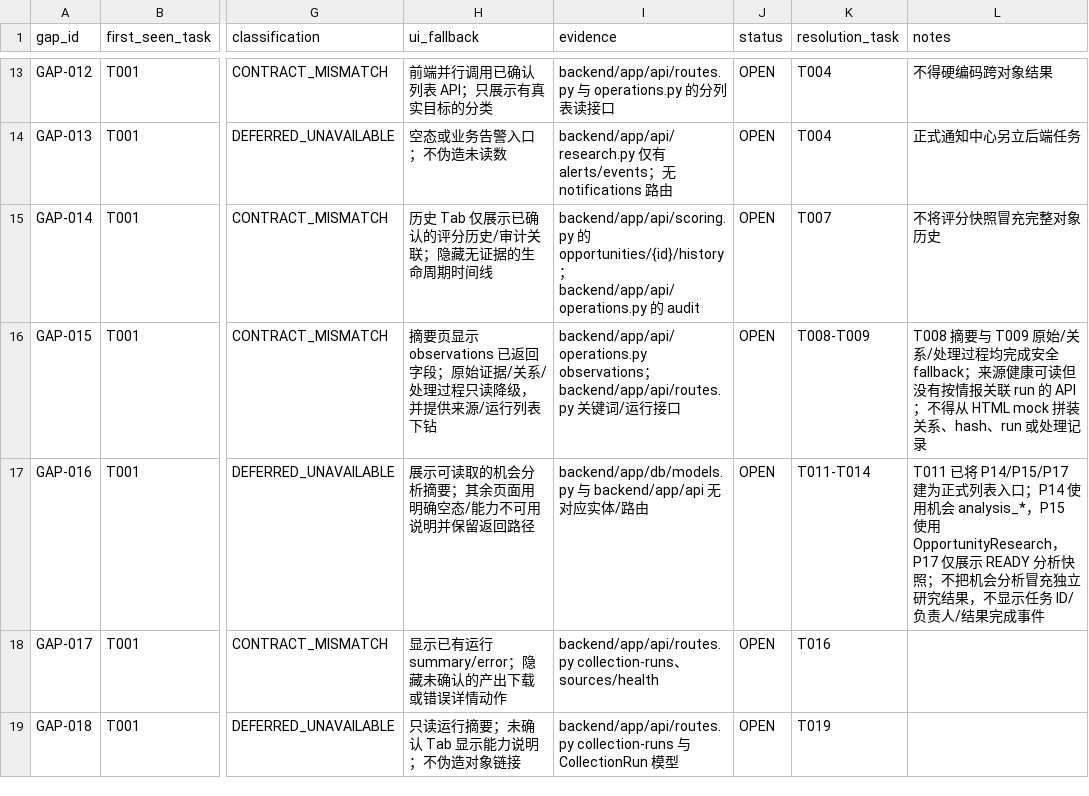
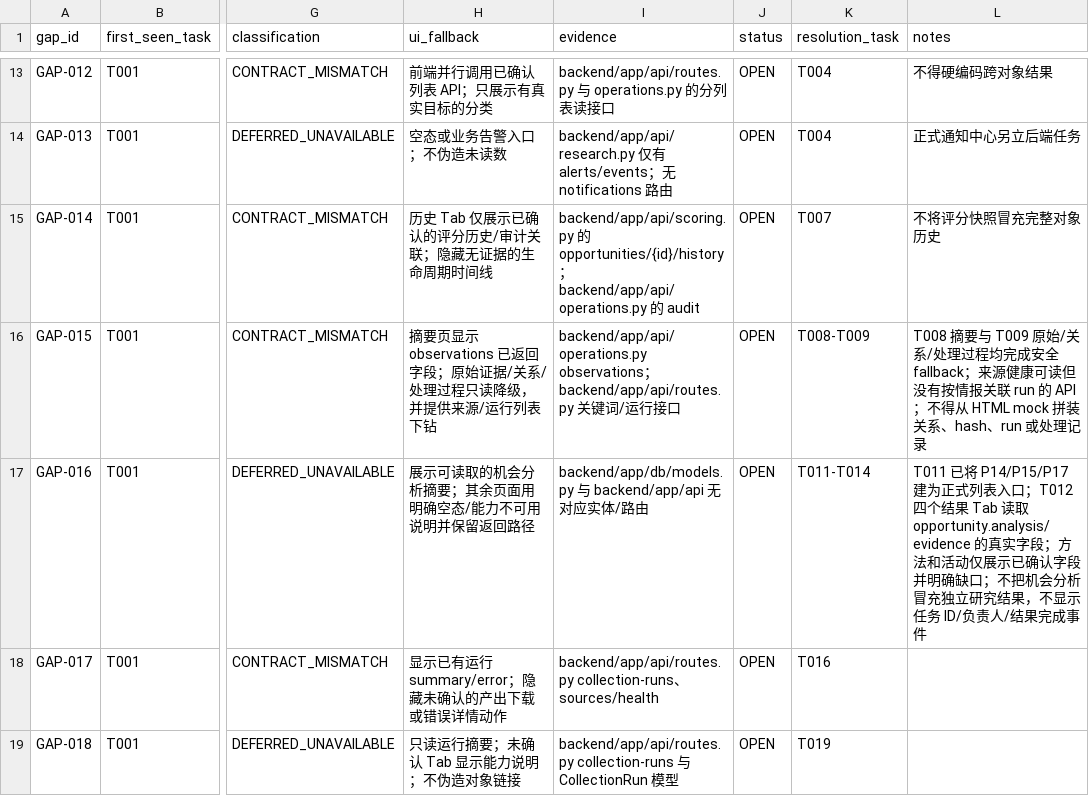
Before and after one commit to wangding75/opportunity-radar, a CSV file: _taskbooks/Opportunity_Radar_R04_Development_Pack_v1.0/03_REGISTRIES/001_BACKEND_INTERFACE_GAPS.csv, drawn as a sheet; only a part is shown, gaps mark what is left out; the diff names each change by its address in the sheet, - before the commit and + after, or states it on an @@ line.

```diff
--- a/_taskbooks/Opportunity_Radar_R04_Development_Pack_v1.0/03_REGISTRIES/001_BACKEND_INTERFACE_GAPS.csv
+++ b/_taskbooks/Opportunity_Radar_R04_Development_Pack_v1.0/03_REGISTRIES/001_BACKEND_INTERFACE_GAPS.csv
-L17 (notes): …表入口；P14 使用机会 analysis_*，P15 使用 OpportunityResearch，P17 仅展示 READY 分析快照；不把机…
+L17 (notes): …表入口；T012 四个结果 Tab 读取 opportunity.analysis/evidence 的真实字段；方法和活动仅展示已确认字段并明确缺口；不把机…
```
Also changed, not shown: _taskbooks/Opportunity_Radar_R04_Development_Pack_v1.0/03_REGISTRIES/004_TASK_EXECUTION_LEDGER.csv, 2 other files.
